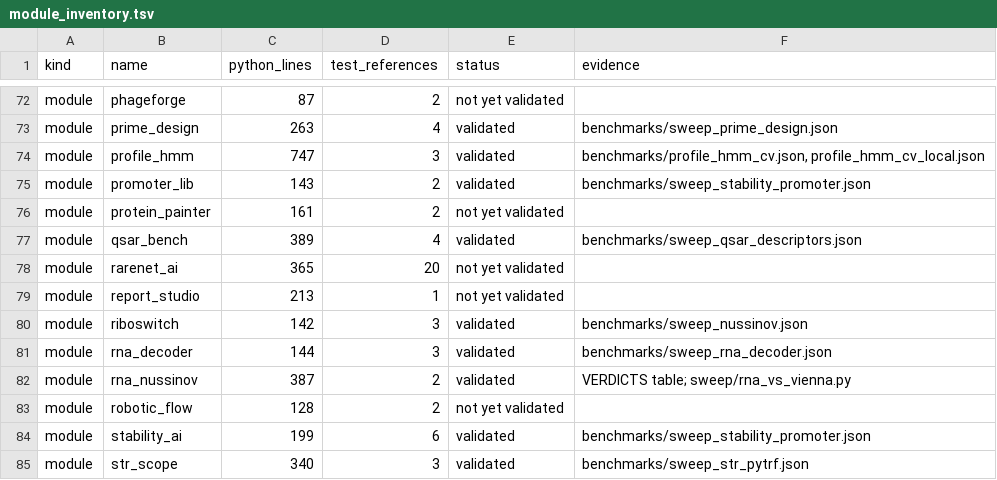
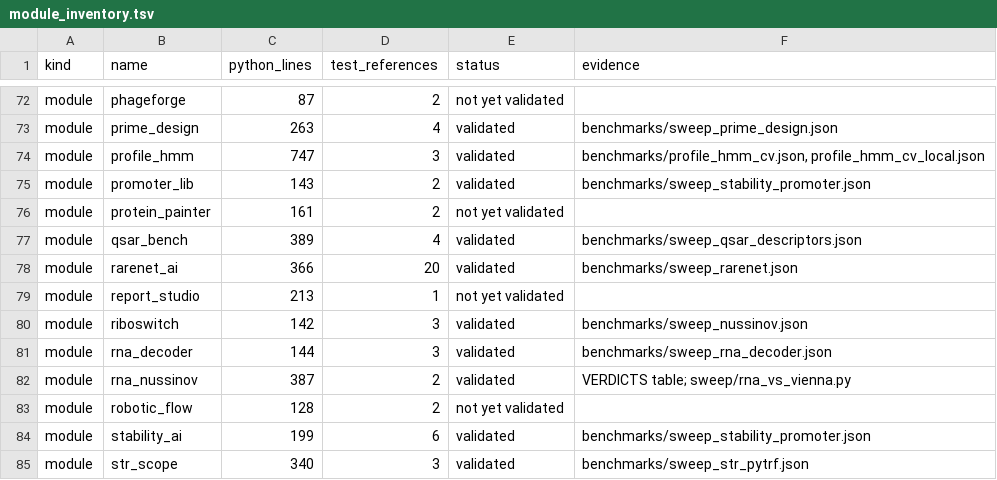
Before and after one commit to uditakankananonononono/mega27-01-sugarcode-realdata-validation, a TSV file: manifests/module_inventory.tsv, drawn as a sheet; only a part is shown, gaps mark what is left out.

```diff
--- a/manifests/module_inventory.tsv
+++ b/manifests/module_inventory.tsv
@@ -77,3 +77,3 @@ module	protein_painter	161	2	not yet validated
 module	qsar_bench	389	4	validated	benchmarks/sweep_qsar_descriptors.json
-module	rarenet_ai	365	20	not yet validated	
+module	rarenet_ai	366	20	validated	benchmarks/sweep_rarenet.json
 module	report_studio	213	1	not yet validated	
```
Also changed, not shown: manifests/accessions.tsv, 11 other files.
